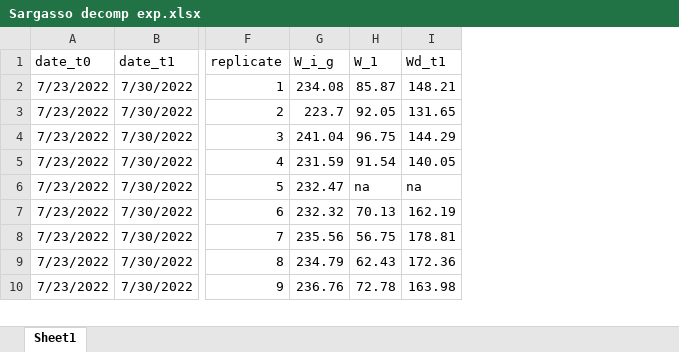
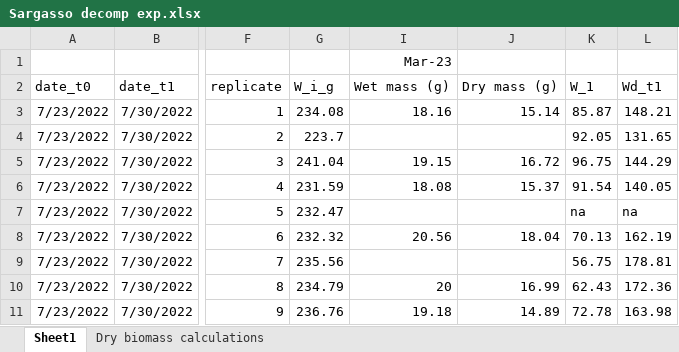
Before and after one commit to ricdesantiago/Sargasso_Subsidy, an Excel workbook: Sargasso decomp exp.xlsx, sheet Sheet1, drawn as a sheet; only a part is shown, gaps mark what is left out; values as stored, in another font and other column widths than the file's, no borders; addresses are those after the commit; rows hold the shown columns only; the diff names each change by its address in the sheet, - before the commit and + after, or states it on an @@ line.

```diff
--- a/Sargasso decomp exp.xlsx (sheet Sheet1)
+++ b/Sargasso decomp exp.xlsx (sheet Sheet1)
+sheet tab: Dry biomass calculations
+column I (Wet mass (g)), rows 3-11: 18.16 |  | 19.15 | 18.08 |  | 20.56 |  | 20 | 19.18
+column J (Dry mass (g)), rows 3-11: 15.14 |  | 16.72 | 15.37 |  | 18.04 |  | 16.99 | 14.89
+row 1:  |  |  |  | Mar-23
```
Also changed, not shown: formulas that keep their value, hidden cells, 14 other files.
